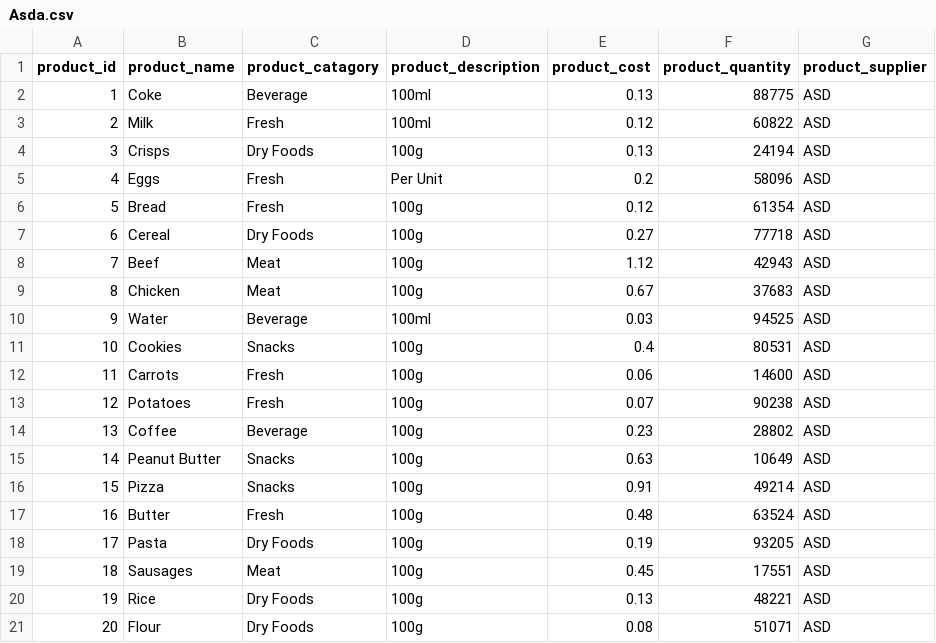
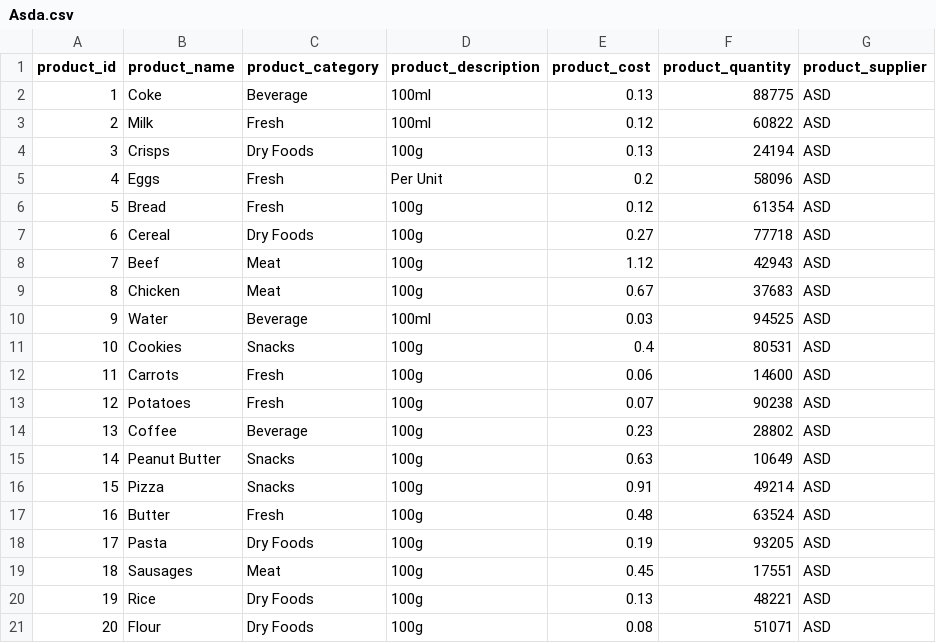
Before and after one commit to OscarHdez103/StockWatch, a CSV file: data/Asda.csv, drawn as a sheet.

```diff
--- a/data/Asda.csv
+++ b/data/Asda.csv
@@ -1,2 +1,2 @@
-product_id,product_name,product_catagory,product_description,product_cost,product_quantity,product_supplier
+product_id,product_name,product_category,product_description,product_cost,product_quantity,product_supplier
 1,Coke,Beverage,100ml,0.13,88775,ASD
```
Also changed, not shown: data/Co-op.csv, data/Morrisons.csv, 2 other files.
